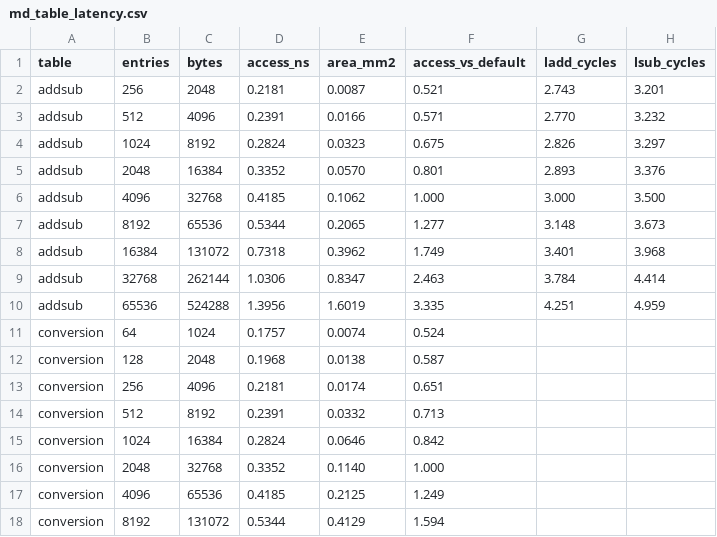
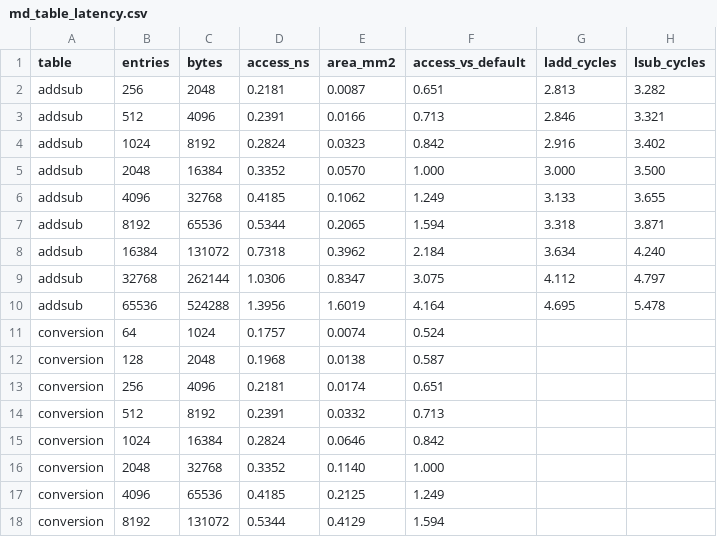
Before and after one commit to devanthecoder/Kites-LNS-Extension, a CSV file: examples/lns_lj_md/results/md_table_latency.csv, drawn as a sheet.

```diff
--- a/examples/lns_lj_md/results/md_table_latency.csv
+++ b/examples/lns_lj_md/results/md_table_latency.csv
@@ -1,11 +1,11 @@
 table,entries,bytes,access_ns,area_mm2,access_vs_default,ladd_cycles,lsub_cycles
-addsub,256,2048,0.2181,0.0087,0.521,2.743,3.201
-addsub,512,4096,0.2391,0.0166,0.571,2.770,3.232
-addsub,1024,8192,0.2824,0.0323,0.675,2.826,3.297
-addsub,2048,16384,0.3352,0.0570,0.801,2.893,3.376
-addsub,4096,32768,0.4185,0.1062,1.000,3.000,3.500
-addsub,8192,65536,0.5344,0.2065,1.277,3.148,3.673
-addsub,16384,131072,0.7318,0.3962,1.749,3.401,3.968
-addsub,32768,262144,1.0306,0.8347,2.463,3.784,4.414
-addsub,65536,524288,1.3956,1.6019,3.335,4.251,4.959
+addsub,256,2048,0.2181,0.0087,0.651,2.813,3.282
+addsub,512,4096,0.2391,0.0166,0.713,2.846,3.321
+addsub,1024,8192,0.2824,0.0323,0.842,2.916,3.402
+addsub,2048,16384,0.3352,0.0570,1.000,3.000,3.500
+addsub,4096,32768,0.4185,0.1062,1.249,3.133,3.655
+addsub,8192,65536,0.5344,0.2065,1.594,3.318,3.871
+addsub,16384,131072,0.7318,0.3962,2.184,3.634,4.240
+addsub,32768,262144,1.0306,0.8347,3.075,4.112,4.797
+addsub,65536,524288,1.3956,1.6019,4.164,4.695,5.478
 conversion,64,1024,0.1757,0.0074,0.524,,
```
Also changed, not shown: examples/lns_lj_md/results/md_cycles.csv, examples/lns_lj_md/results/md_table_tradeoff.csv, 9 other files.
